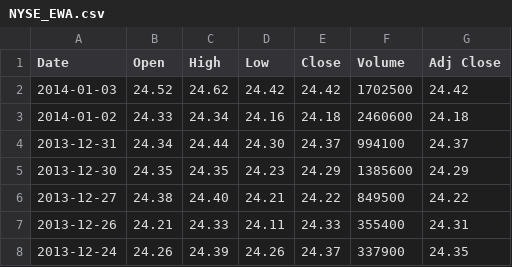
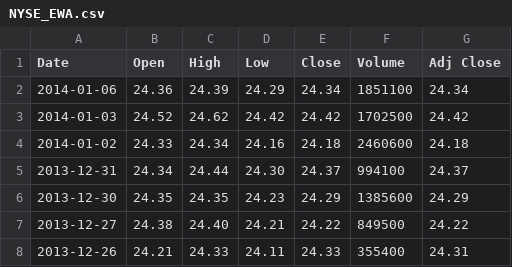
Before and after one commit to shadowaltar/Frey, a CSV file: StaticDataFiles/NYSE_EWA.csv, drawn as a sheet; only a part is shown; the shorter side is filled out with more unchanged rows.

```diff
--- a/StaticDataFiles/NYSE_EWA.csv
+++ b/StaticDataFiles/NYSE_EWA.csv
@@ -1,2 +1,3 @@
 Date,Open,High,Low,Close,Volume,Adj Close
+2014-01-06,24.36,24.39,24.29,24.34,1851100,24.34
 2014-01-03,24.52,24.62,24.42,24.42,1702500,24.42
```
Also changed, not shown: StaticDataFiles/NYSE_EWC.csv, 19 other files.
